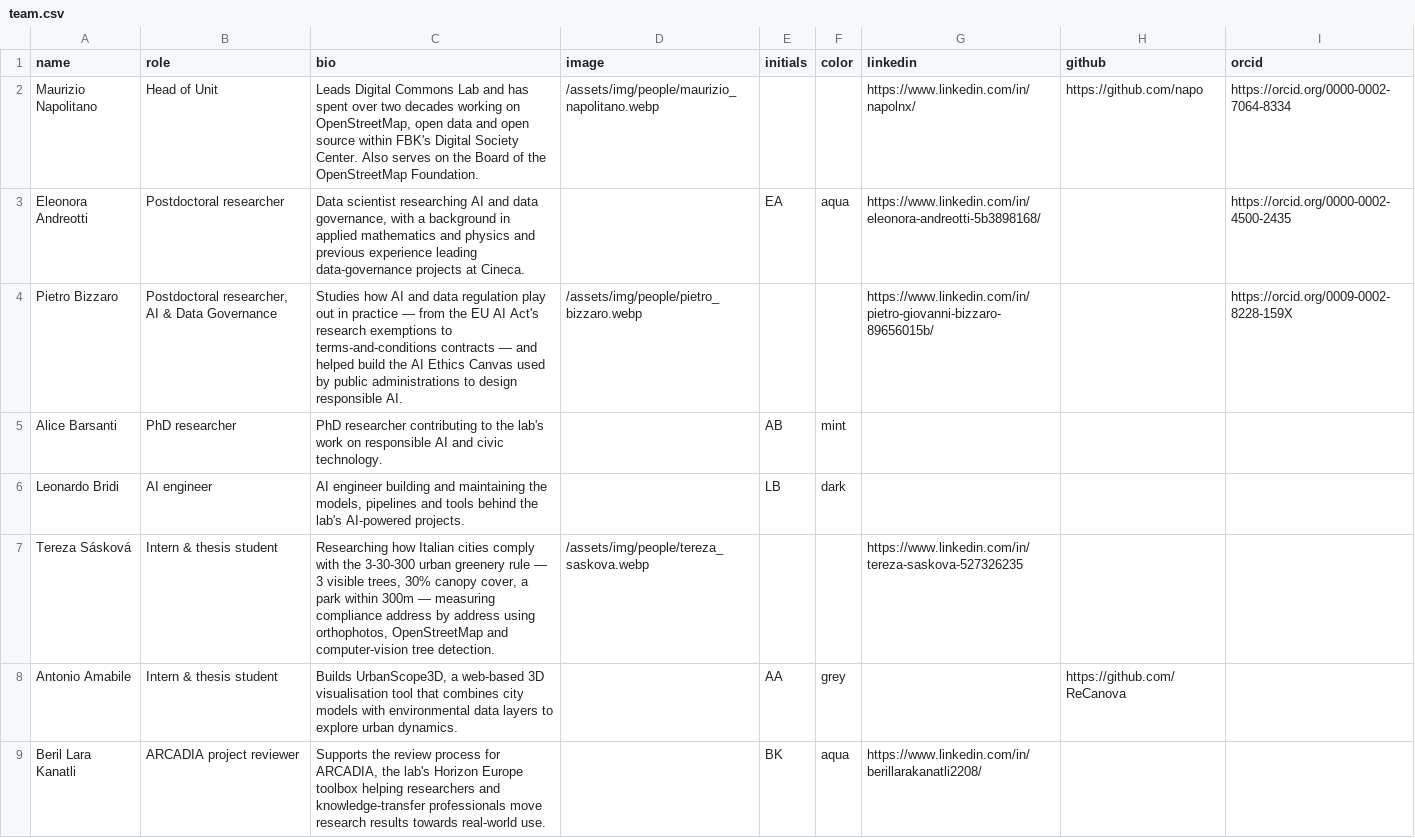
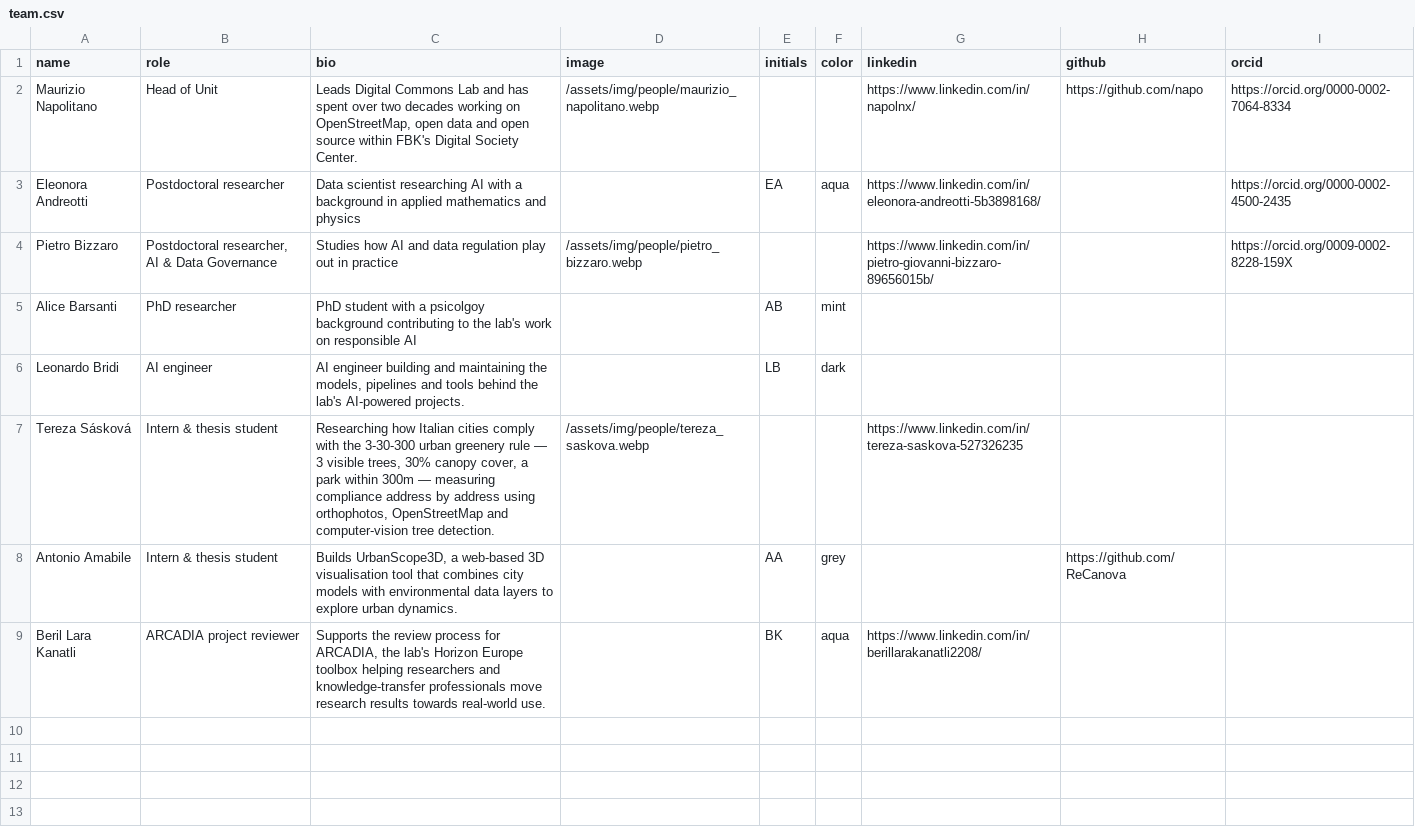
Before and after one commit to dclfbk/web, a CSV file: docs/_data/en/team.csv, drawn as a sheet.

```diff
--- a/docs/_data/en/team.csv
+++ b/docs/_data/en/team.csv
@@ -1,6 +1,6 @@
 name,role,bio,image,initials,color,linkedin,github,orcid
-Maurizio Napolitano,Head of Unit,"Leads Digital Commons Lab and has spent over two decades working on OpenStreetMap, open data and open source within FBK's Digital Society Center. Also serves on the Board of the OpenStreetMap Foundation.",/assets/img/people/maurizio_napolitano.webp,,,https://www.linkedin.com/in/napolnx/,https://github.com/napo,https://orcid.org/0000-0002-7064-8334
-Eleonora Andreotti,Postdoctoral researcher,"Data scientist researching AI and data governance, with a background in applied mathematics and physics and previous experience leading data-governance projects at Cineca.",,EA,aqua,https://www.linkedin.com/in/eleonora-andreotti-5b3898168/,,https://orcid.org/0000-0002-4500-2435
-Pietro Bizzaro,"Postdoctoral researcher, AI & Data Governance","Studies how AI and data regulation play out in practice — from the EU AI Act's research exemptions to terms-and-conditions contracts — and helped build the AI Ethics Canvas used by public administrations to design responsible AI.",/assets/img/people/pietro_bizzaro.webp,,,https://www.linkedin.com/in/pietro-giovanni-bizzaro-89656015b/,,https://orcid.org/0009-0002-8228-159X
-Alice Barsanti,PhD researcher,"PhD researcher contributing to the lab's work on responsible AI and civic technology.",,AB,mint,,,
+Maurizio Napolitano,Head of Unit,"Leads Digital Commons Lab and has spent over two decades working on OpenStreetMap, open data and open source within FBK's Digital Society Center.",/assets/img/people/maurizio_napolitano.webp,,,https://www.linkedin.com/in/napolnx/,https://github.com/napo,https://orcid.org/0000-0002-7064-8334
+Eleonora Andreotti,Postdoctoral researcher,"Data scientist researching AI with a background in applied mathematics and physics",,EA,aqua,https://www.linkedin.com/in/eleonora-andreotti-5b3898168/,,https://orcid.org/0000-0002-4500-2435
+Pietro Bizzaro,"Postdoctoral researcher, AI & Data Governance","Studies how AI and data regulation play out in practice",/assets/img/people/pietro_bizzaro.webp,,,https://www.linkedin.com/in/pietro-giovanni-bizzaro-89656015b/,,https://orcid.org/0009-0002-8228-159X
+Alice Barsanti,PhD researcher,"PhD student with a psicolgoy background contributing to the lab's work on responsible AI",,AB,mint,,,
 Leonardo Bridi,AI engineer,"AI engineer building and maintaining the models, pipelines and tools behind the lab's AI-powered projects.",,LB,dark,,,
```
Also changed, not shown: docs/_data/it/team.csv.
